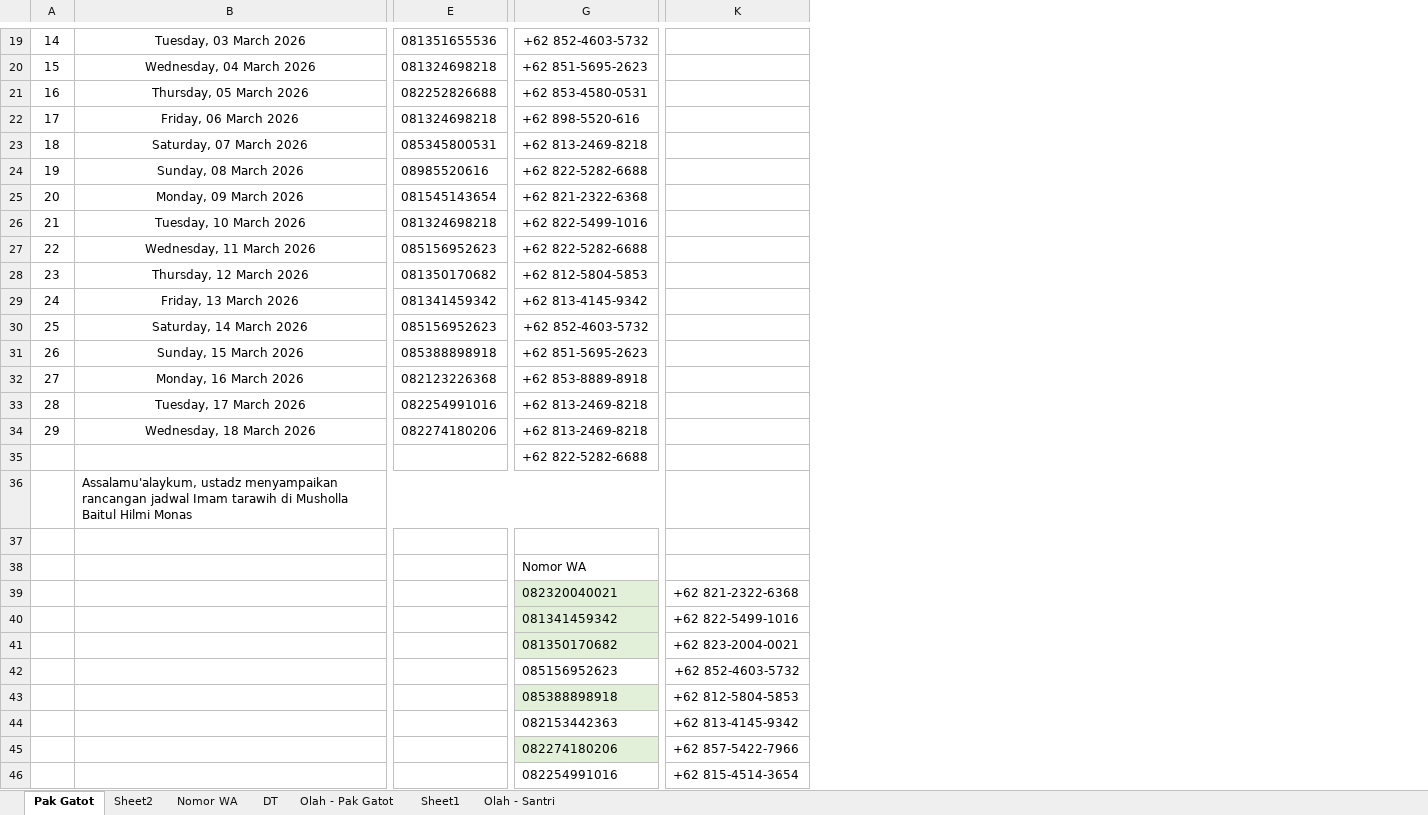
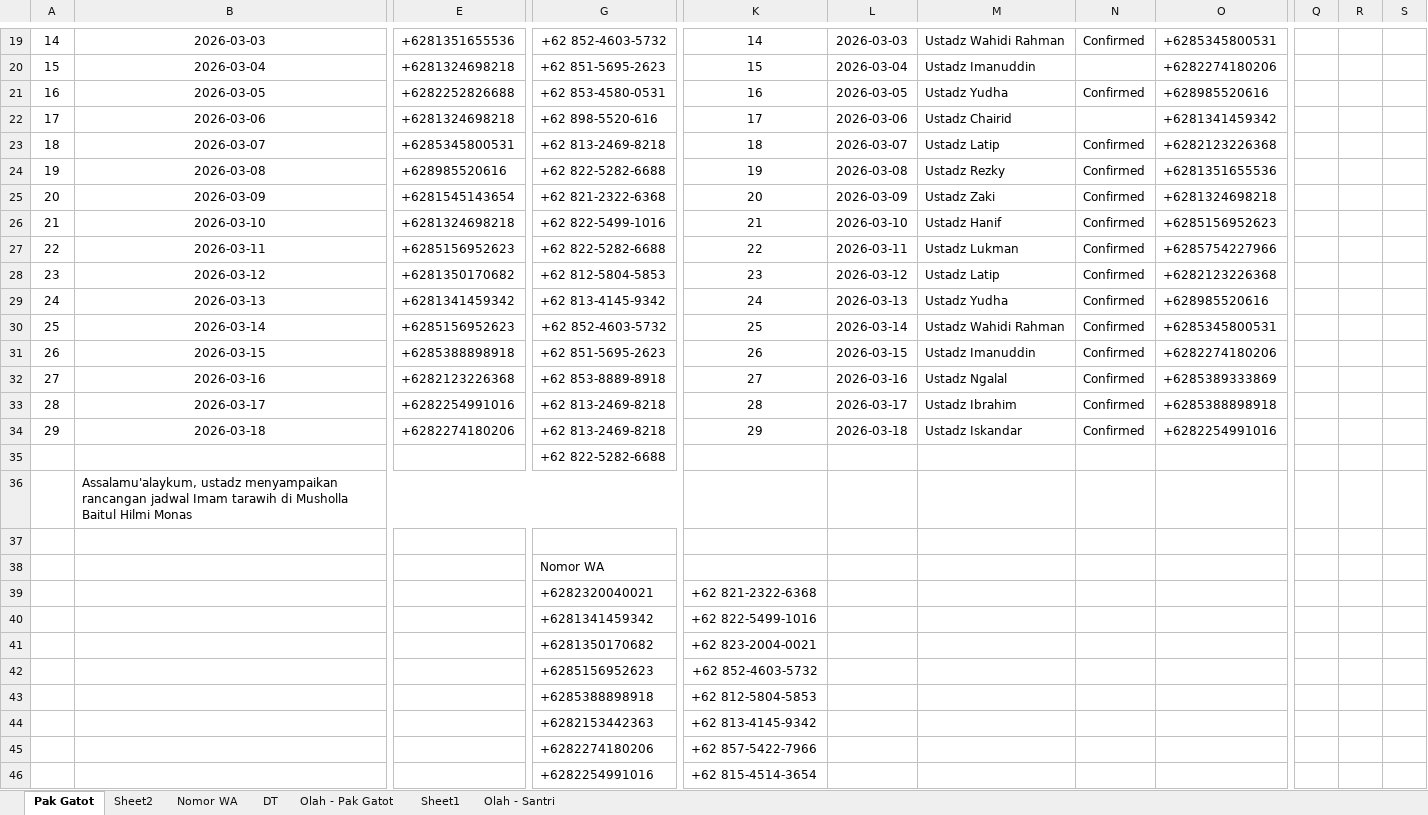
Before and after one commit to mzaini30/jadwal-imam-tarawih, an Excel workbook: 2026.xlsx, sheet Pak Gatot, drawn as a sheet; only a part is shown, gaps mark what is left out; values as stored, in another font and other column widths than the file's, no borders; charts and pictures and conditional formats and table styles not drawn; removed rows and columns are numbered as before the commit, all else as after; the diff covers the shown part only; the diff names each change by its address in the sheet, - before the commit and + after, or states it on an @@ line.

```diff
--- a/2026.xlsx (sheet Pak Gatot)
+++ b/2026.xlsx (sheet Pak Gatot)
-column B, rows 19-36: Tuesday, 03 March 2026 | Wednesday, 04 March 2026 | Thursday, 05 March 2026 | Friday, 06 March 2026 | Saturday, 07 March 2026 | Sunday, 08 March 2026 | Monday, 09 March 2026 | Tuesday, 10 March 2026 | Wednesday, 11 March 2026 | Thursday, 12 March 2026 | Friday, 13 March 2026 | Saturday, 14 March 2026 | Sunday, 15 March 2026 | Monday, 16 March 2026 | Tuesday, 17 March 2026 | Wednesday, 18 March 2026 |  | Assalamu'alaykum, ustadz menyampaikan rancangan jadwal Imam tarawih di Musholla Baitul Hilmi Monas
+column B, rows 19-36: 2026-03-03 | 2026-03-04 | 2026-03-05 | 2026-03-06 | 2026-03-07 | 2026-03-08 | 2026-03-09 | 2026-03-10 | 2026-03-11 | 2026-03-12 | 2026-03-13 | 2026-03-14 | 2026-03-15 | 2026-03-16 | 2026-03-17 | 2026-03-18 |  | Assalamu'alaykum, ustadz menyampaikan rancangan jadwal Imam tarawih di Musholla Baitul Hilmi Monas
-column E, rows 19-34: 081351655536 | 081324698218 | 082252826688 | 081324698218 | 085345800531 | 08985520616 | 081545143654 | 081324698218 | 085156952623 | 081350170682 | 081341459342 | 085156952623 | 085388898918 | 082123226368 | 082254991016 | 082274180206
+column E, rows 19-34: +6281351655536 | +6281324698218 | +6282252826688 | +6281324698218 | +6285345800531 | +628985520616 | +6281545143654 | +6281324698218 | +6285156952623 | +6281350170682 | +6281341459342 | +6285156952623 | +6285388898918 | +6282123226368 | +6282254991016 | +6282274180206
+column L, rows 19-34: 2026-03-03 | 2026-03-04 | 2026-03-05 | 2026-03-06 | 2026-03-07 | 2026-03-08 | 2026-03-09 | 2026-03-10 | 2026-03-11 | 2026-03-12 | 2026-03-13 | 2026-03-14 | 2026-03-15 | 2026-03-16 | 2026-03-17 | 2026-03-18
+column M, rows 19-34: Ustadz Wahidi Rahman | Ustadz Imanuddin | Ustadz Yudha | Ustadz Chairid | Ustadz Latip | Ustadz Rezky | Ustadz Zaki | Ustadz Hanif | Ustadz Lukman | Ustadz Latip | Ustadz Yudha | Ustadz Wahidi Rahman | Ustadz Imanuddin | Ustadz Ngalal | Ustadz Ibrahim | Ustadz Iskandar
+column N, rows 19-34: Confirmed |  | Confirmed |  | Confirmed | Confirmed | Confirmed | Confirmed | Confirmed | Confirmed | Confirmed | Confirmed | Confirmed | Confirmed | Confirmed | Confirmed
+column O, rows 19-34: +6285345800531 | +6282274180206 | +628985520616 | +6281341459342 | +6282123226368 | +6281351655536 | +6281324698218 | +6285156952623 | +6285754227966 | +6282123226368 | +628985520616 | +6285345800531 | +6282274180206 | +6285389333869 | +6285388898918 | +6282254991016
+column Q, empty
+column R, empty
+column S, empty
-K19: (empty)
+K19: 14
-K20: (empty)
+K20: 15
-K21: (empty)
+K21: 16
-K22: (empty)
+K22: 17
-K23: (empty)
+K23: 18
-K24: (empty)
+K24: 19
-K25: (empty)
+K25: 20
-K26: (empty)
+K26: 21
-K27: (empty)
+K27: 22
-K28: (empty)
+K28: 23
-K29: (empty)
+K29: 24
-K30: (empty)
+K30: 25
-K31: (empty)
+K31: 26
-K32: (empty)
+K32: 27
-K33: (empty)
+K33: 28
-K34: (empty)
+K34: 29
-G39:G41 fill: #E2F0D9
+G39:G41 fill: none
-G39: 082320040021
+G39: +6282320040021
-G40: 081341459342
+G40: +6281341459342
-G41: 081350170682
+G41: +6281350170682
-G42: 085156952623
+G42: +6285156952623
-G43 fill: #E2F0D9
+G43 fill: none
-G43: 085388898918
+G43: +6285388898918
-G44: 082153442363
+G44: +6282153442363
-G45 fill: #E2F0D9
+G45 fill: none
-G45: 082274180206
+G45: +6282274180206
-G46: 082254991016
+G46: +6282254991016
```
Also changed, not shown: 10 added rows, 2 removed rows, 5 added columns, 45 edited cells, cell formats, merged cells and row numbers in column A elsewhere in this sheet, charts or pictures, 7 other files.
